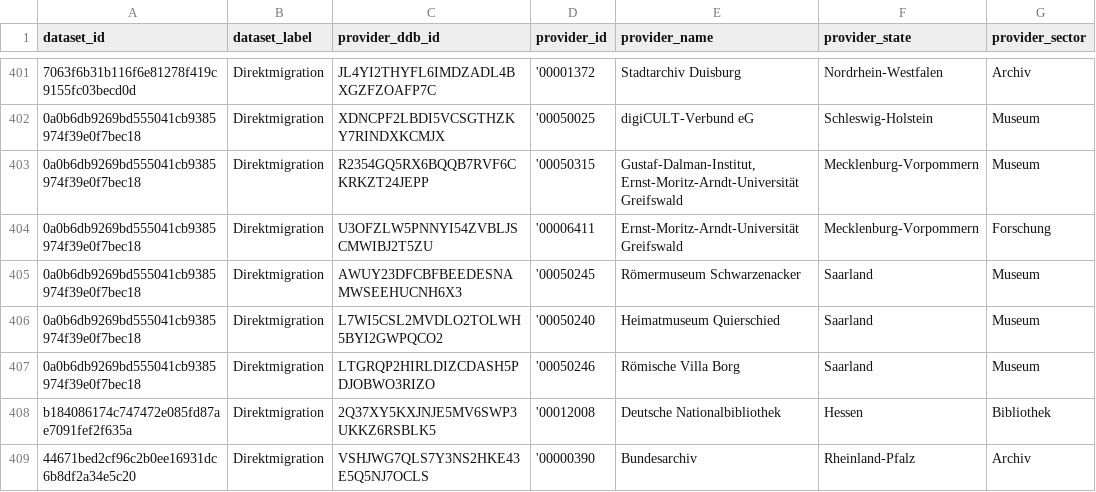
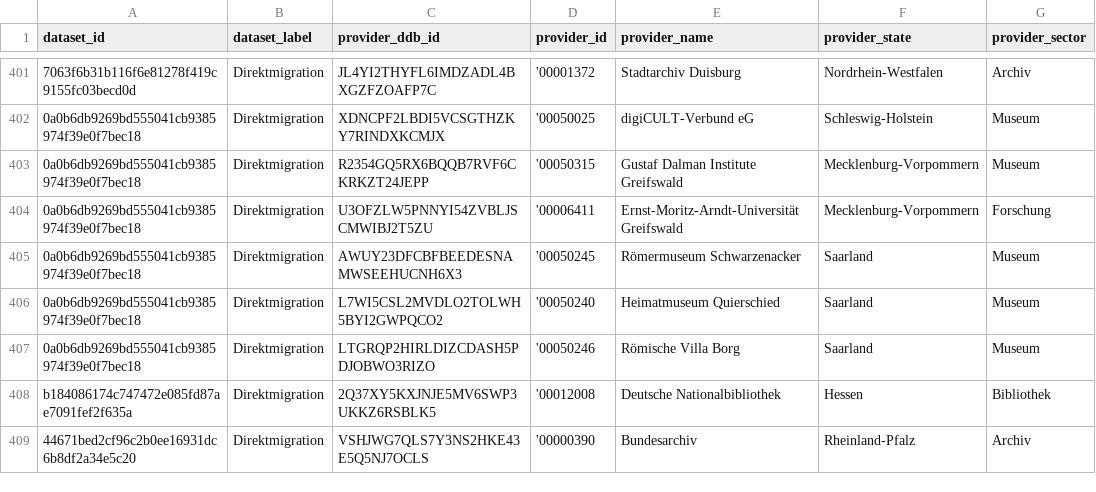
Before and after one commit to Deutsche-Digitale-Bibliothek/ddblabs-ddbtools-statistic, a CSV file: ddb-dataset-provider.csv, drawn as a sheet; only a part is shown, gaps mark what is left out; the diff covers the shown part only; the diff names each change by its address in the sheet, - before the commit and + after, or states it on an @@ line.

Commit message:
Aktualisierung von ddb-dataset-provider.csv am 2019-02-01T15:35:46+0100.

```diff
--- a/ddb-dataset-provider.csv
+++ b/ddb-dataset-provider.csv
-E403 (provider_name): Gustaf-Dalman-Institut, Ernst-Moritz-Arndt-Universität Greifswald
+E403 (provider_name): Gustaf Dalman Institute Greifswald
```
Also changed, not shown: 9 edited cells elsewhere in this file.
